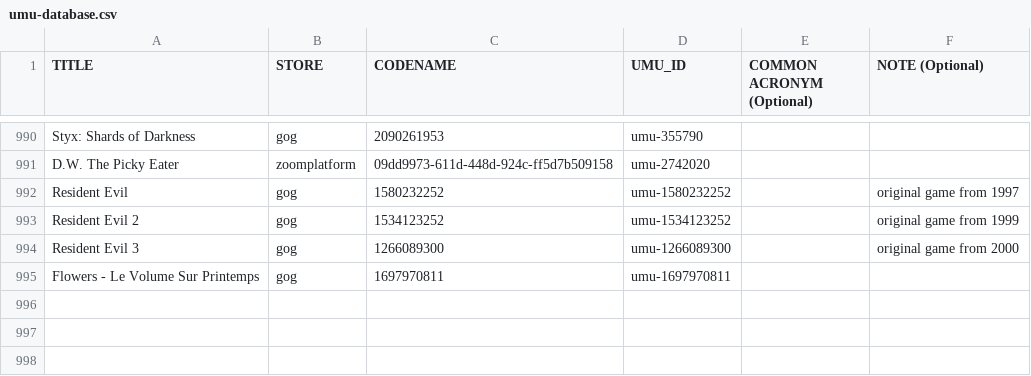
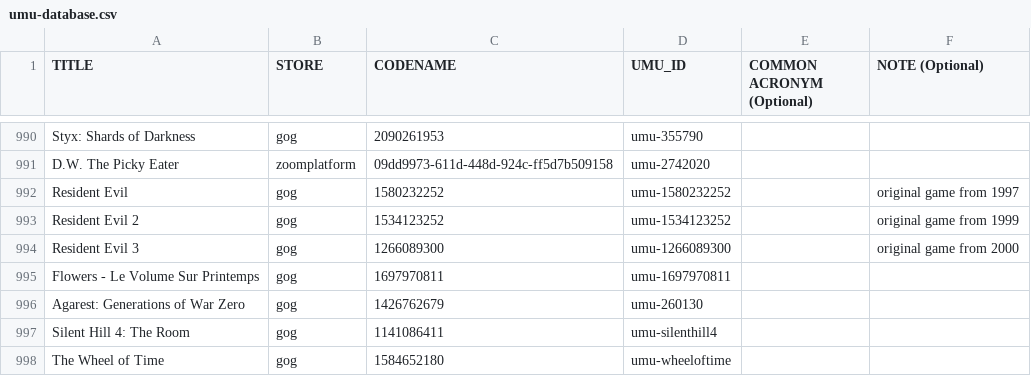
Before and after one commit to Open-Wine-Components/umu-database, a CSV file: umu-database.csv, drawn as a sheet; only a part is shown, gaps mark what is left out; the diff names each change by its address in the sheet, - before the commit and + after, or states it on an @@ line.

Commit message:
Add missing entries with fixes

```diff
--- a/umu-database.csv
+++ b/umu-database.csv
+row 996: Agarest: Generations of War Zero | gog | 1426762679 | umu-260130
+row 997: Silent Hill 4: The Room | gog | 1141086411 | umu-silenthill4
+row 998: The Wheel of Time | gog | 1584652180 | umu-wheeloftime
```
